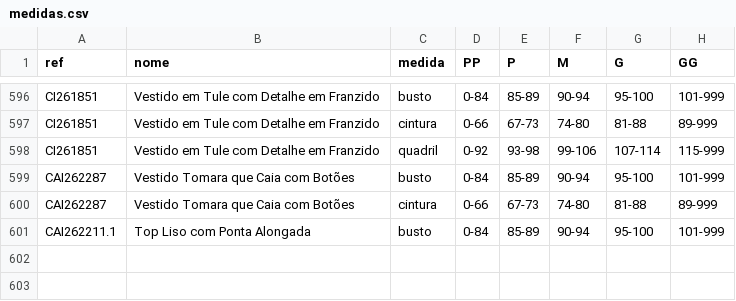
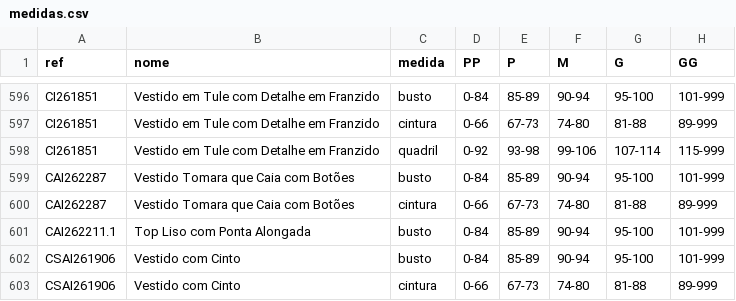
Before and after one commit to joaobressann-lab/medidas-carlota, a CSV file: medidas.csv, drawn as a sheet; only a part is shown, gaps mark what is left out; the diff names each change by its address in the sheet, - before the commit and + after, or states it on an @@ line.

Commit message:
Add CSAI261906

```diff
--- a/medidas.csv
+++ b/medidas.csv
+row 602: CSAI261906 | Vestido com Cinto | busto | 0-84 | 85-89 | 90-94 | 95-100 | 101-999
+row 603: CSAI261906 | Vestido com Cinto | cintura | 0-66 | 67-73 | 74-80 | 81-88 | 89-999
```
